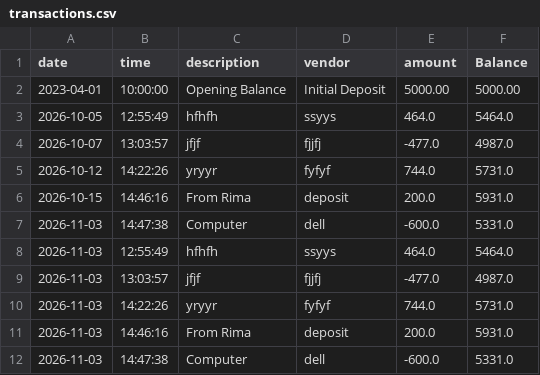
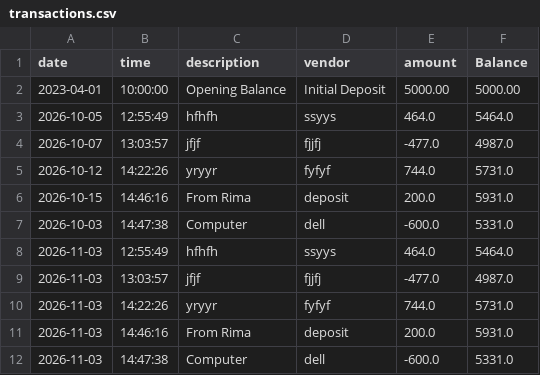
Before and after one commit to YearUpUnited-LTCA-Fall26-G07-shiwlaraz/Capstone-Banking-App-V2, a CSV file: transactions.csv, drawn as a sheet.

```diff
--- a/transactions.csv
+++ b/transactions.csv
@@ -6,3 +6,3 @@ date|time|description|vendor|amount|Balance
 2026-10-15 | 14:46:16 |  From Rima |  deposit  | 200.0 | 5931.0
-2026-11-03 | 14:47:38 | Computer  | dell | -600.0 | 5331.0
+2026-10-03 | 14:47:38 | Computer  | dell | -600.0 | 5331.0
 2026-11-03 | 12:55:49 | hfhfh | ssyys | 464.0 | 5464.0
```
Also changed, not shown: 2 other files.
